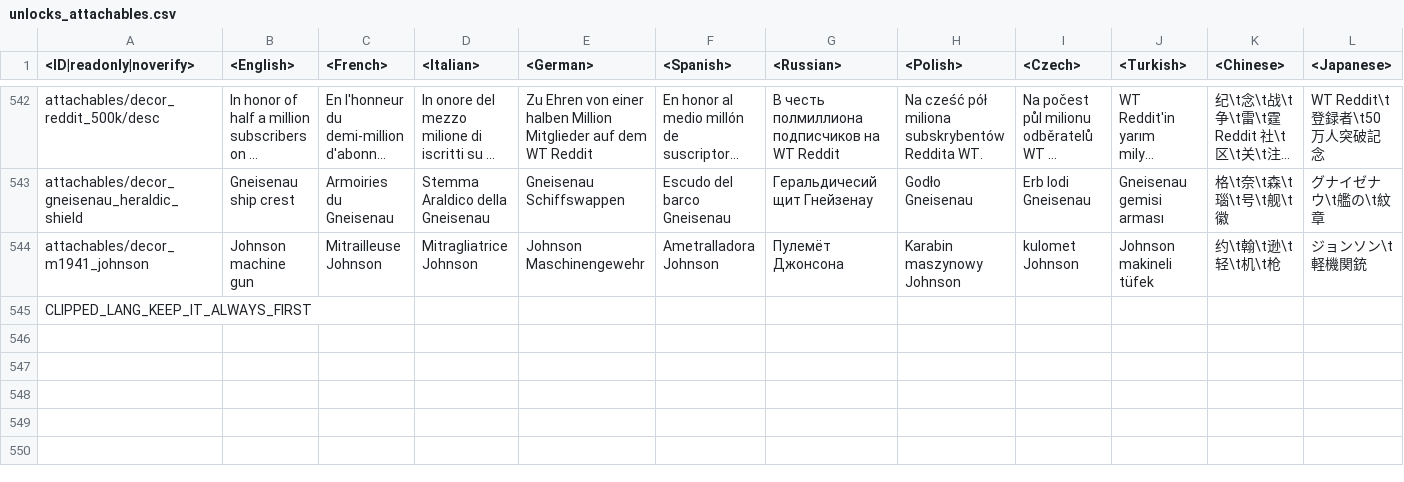
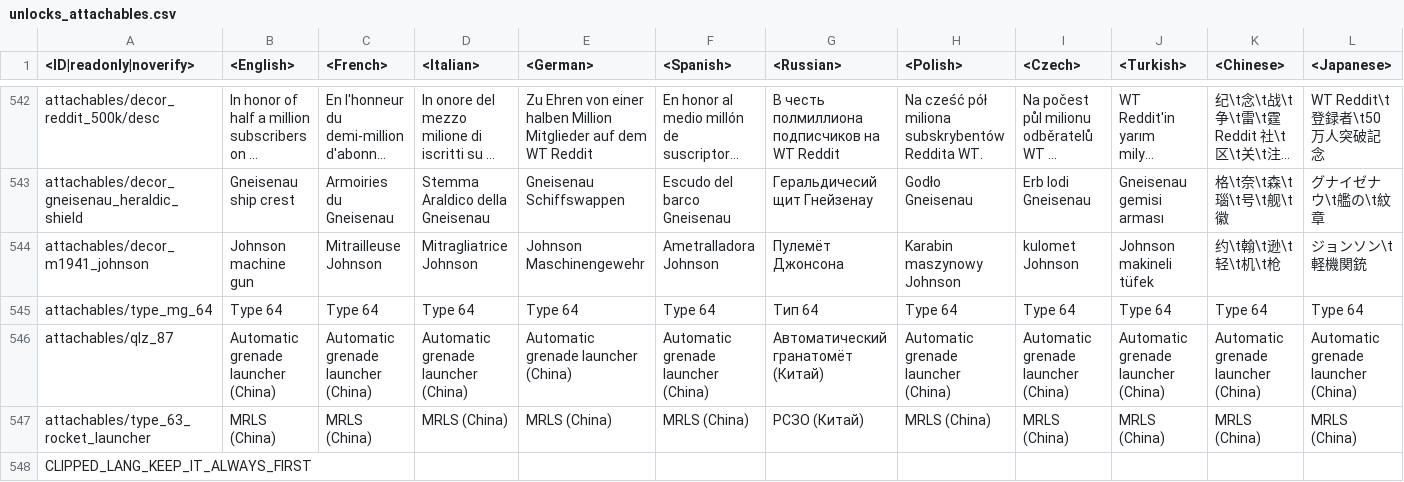
Before and after one commit to leroyonly/warthunder-lang, a CSV file: unlocks_attachables.csv, drawn as a sheet; only a part is shown, gaps mark what is left out; long unchanged cells end in …; rows hold the shown columns only; the diff names each change by its address in the sheet, - before the commit and + after, or states it on an @@ line.

```diff
--- a/unlocks_attachables.csv
+++ b/unlocks_attachables.csv
+row 545: attachables/type_mg_64 | Type 64 | Type 64 | Type 64 | Type 64 | Type 64 | Тип 64 | Type 64 | Type 64 | Type 64 | Type 64 | Type 64
+row 546: attachables/qlz_87 | Automatic grenade launcher (China) | Automatic grenade launcher (China) | Automatic grenade launcher (China) | Automatic grenade launcher (China) | Automatic grenade launcher (China) | Автоматический гранатомёт (Китай) | Automatic grenade launcher (China) | Automatic grenade launcher (China) | Automatic grenade launcher (China) | Automatic grenade launcher (China) | Automatic grenade launcher (China)
+row 547: attachables/type_63_rocket_launcher | MRLS (China) | MRLS (China) | MRLS (China) | MRLS (China) | MRLS (China) | РСЗО (Китай) | MRLS (China) | MRLS (China) | MRLS (China) | MRLS (China) | MRLS (China)
```
Also changed, not shown: menu_chat.csv, menu_clan.csv, 11 other files.
